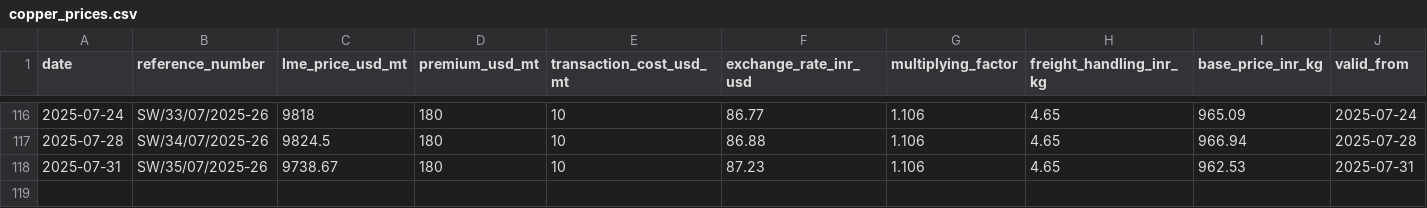
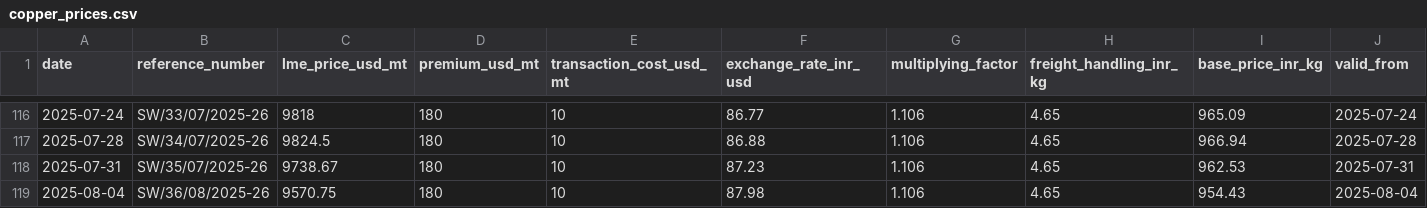
Before and after one commit to iodize6399/wwmai-copper-data, a CSV file: data/processed/copper_prices.csv, drawn as a sheet; only a part is shown, gaps mark what is left out; rows hold the shown columns only; the diff names each change by its address in the sheet, - before the commit and + after, or states it on an @@ line.

```diff
--- a/data/processed/copper_prices.csv
+++ b/data/processed/copper_prices.csv
+row 119: 2025-08-04 | SW/36/08/2025-26 | 9570.75 | 180 | 10 | 87.98 | 1.106 | 4.65 | 954.43 | 2025-08-04
```
Also changed, not shown: data/raw/pdf_db.csv, 1 other file.
